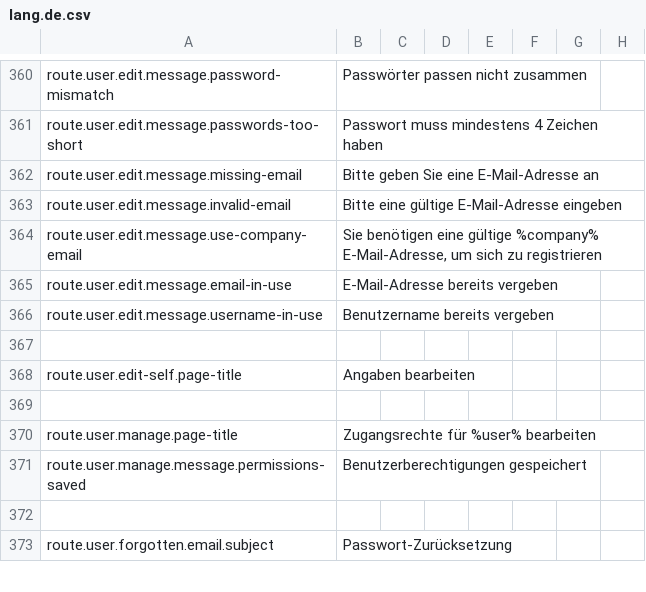
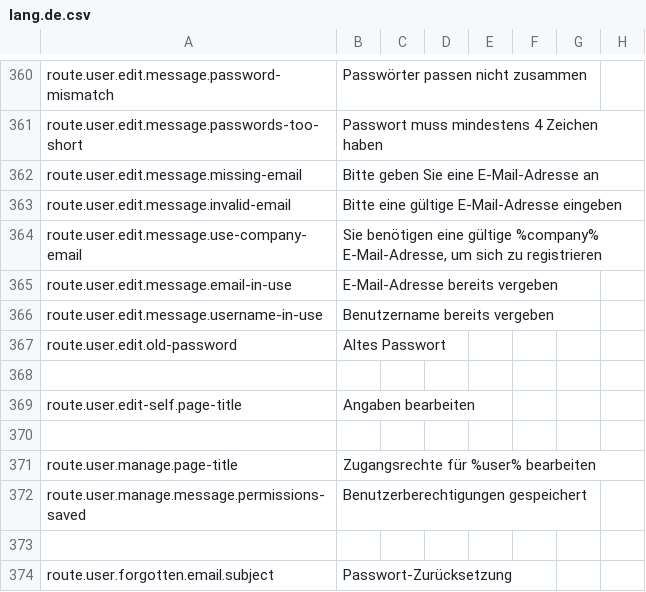
Before and after one commit to outlandishideas/social-monitor, a CSV file: languages/lang.de.csv, drawn as a sheet; only a part is shown, gaps mark what is left out; the diff names each change by its address in the sheet, - before the commit and + after, or states it on an @@ line.

```diff
--- a/languages/lang.de.csv
+++ b/languages/lang.de.csv
+row 367: route.user.edit.old-password | Altes Passwort
```
Also changed, not shown: languages/lang.en.csv, 2 other files.
